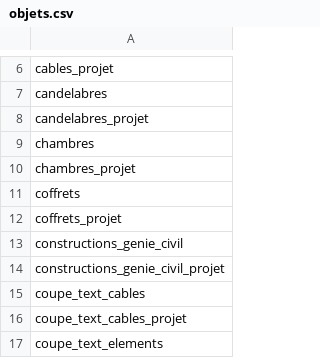
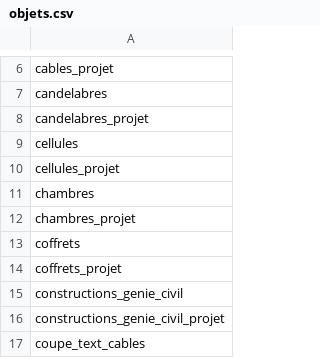
Before and after one commit to VilleDePully/schemasuite_qgis, a CSV file: objets.csv, drawn as a sheet; only a part is shown, gaps mark what is left out; the shorter side is filled out with more unchanged rows; the diff names each change by its address in the sheet, - before the commit and + after, or states it on an @@ line.

Commit message:
Fix Cellules, coffrets, manchons, transformateurs
Fix Cellules, coffrets, manchons, transformateurs

```diff
--- a/objets.csv
+++ b/objets.csv
+row 9: cellules
+row 10: cellules_projet
```
Also changed, not shown: 10 other files.
